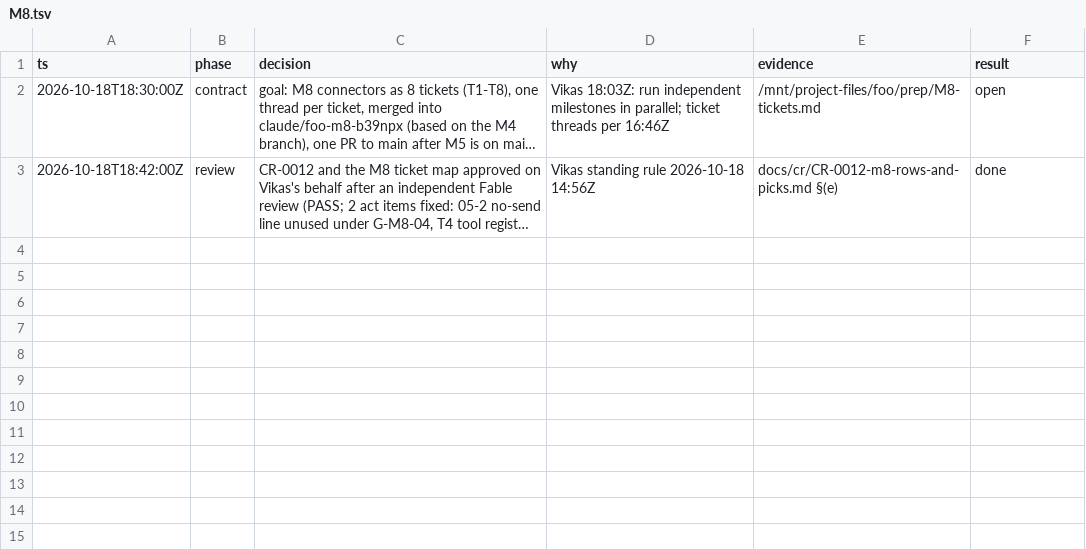
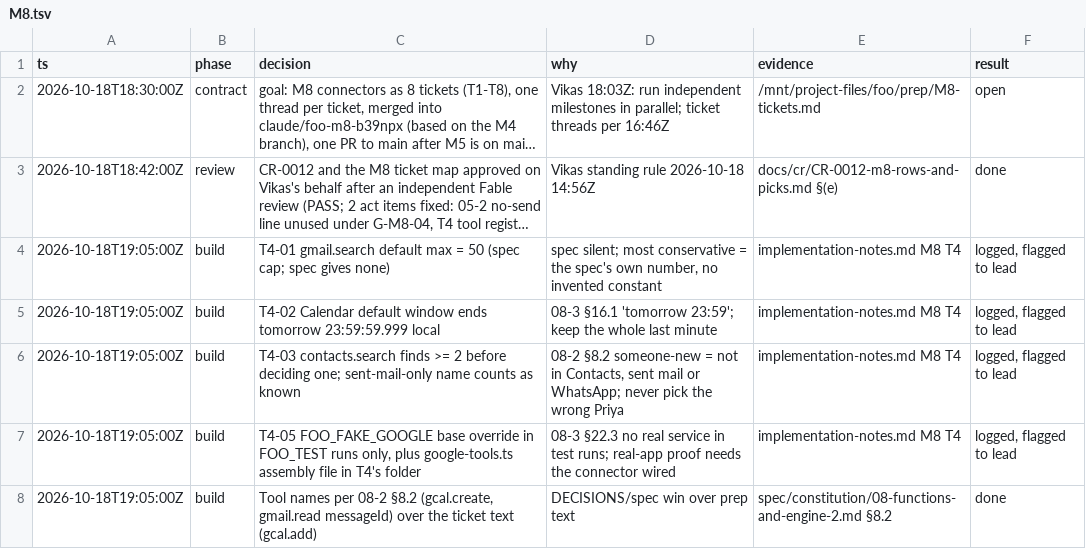
Before and after one commit to vikas53953/foo-agent, a TSV file: docs/decisions/M8.tsv, drawn as a sheet; long unchanged cells end in …; the diff names each change by its address in the sheet, - before the commit and + after, or states it on an @@ line.

```diff
--- a/docs/decisions/M8.tsv
+++ b/docs/decisions/M8.tsv
+row 4: 2026-10-18T19:05:00Z | build | T4-01 gmail.search default max = 50 (spec cap; spec gives none) | spec silent; most conservative = the spec's own number, no invented constant | implementation-notes.md M8 T4 | logged, flagged to lead
+row 5: 2026-10-18T19:05:00Z | build | T4-02 Calendar default window ends tomorrow 23:59:59.999 local | 08-3 §16.1 'tomorrow 23:59'; keep the whole last minute | implementation-notes.md M8 T4 | logged, flagged to lead
+row 6: 2026-10-18T19:05:00Z | build | T4-03 contacts.search finds >= 2 before deciding one; sent-mail-only name counts as known | 08-2 §8.2 someone-new = not in Contacts, sent mail or WhatsApp; never pick the wrong Priya | implementation-notes.md M8 T4 | logged, flagged to lead
+row 7: 2026-10-18T19:05:00Z | build | T4-05 FOO_FAKE_GOOGLE base override in FOO_TEST runs only, plus google-tools.ts assembly file in T4's folder | 08-3 §22.3 no real service in test runs; real-app proof needs the connector wired | implementation-notes.md M8 T4 | logged, flagged to lead
+row 8: 2026-10-18T19:05:00Z | build | Tool names per 08-2 §8.2 (gcal.create, gmail.read messageId) over the ticket text (gcal.add) | DECISIONS/spec win over prep text | spec/constitution/08-functions-and-engine-2.md §8.2 | done
```
Also changed, not shown: 1 other file.
